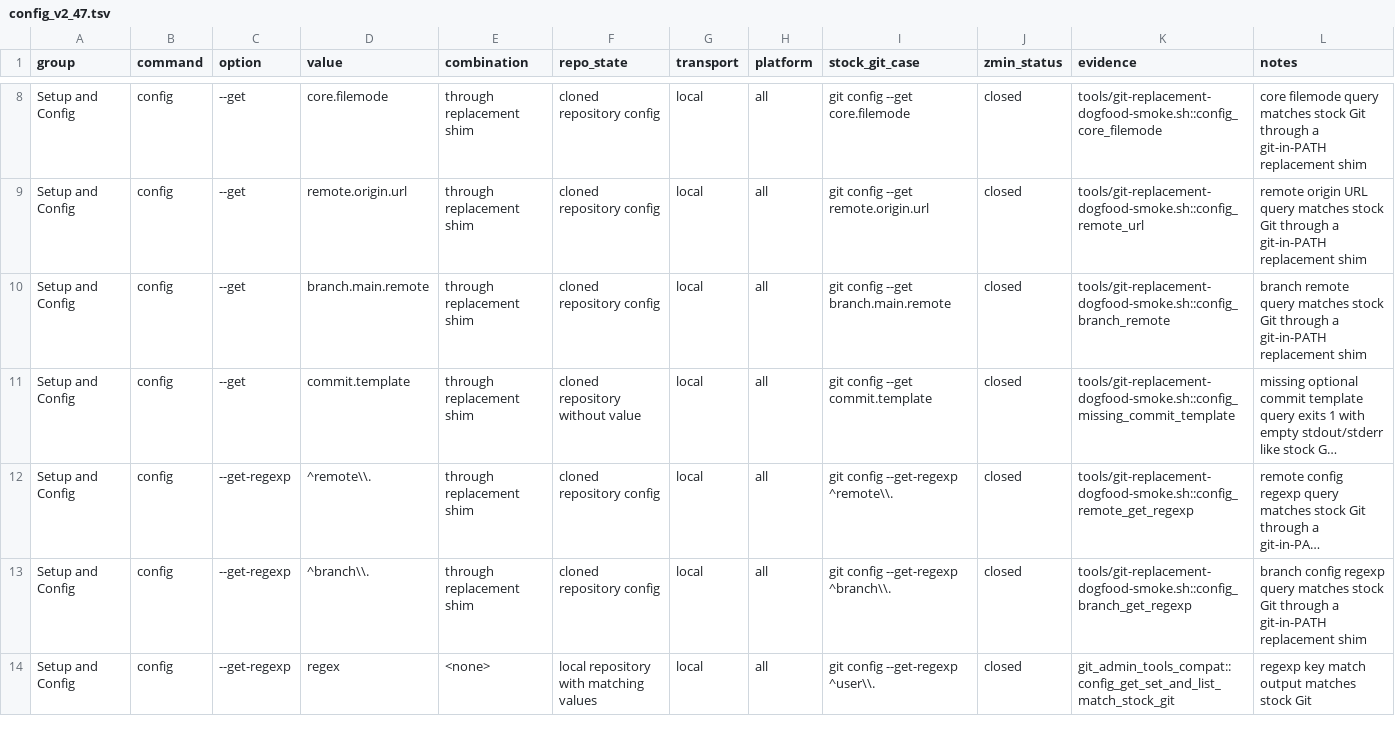
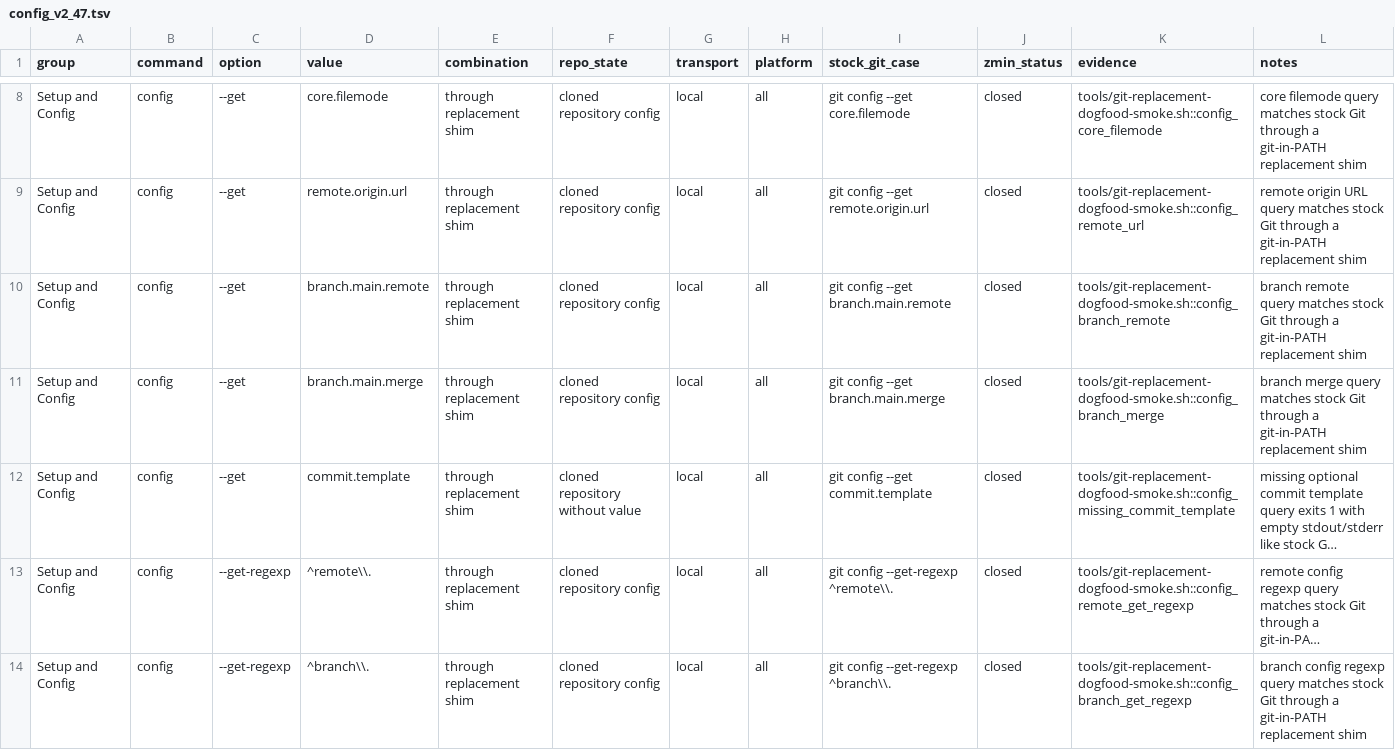
Before and after one commit to dschewchenko/zmin, a TSV file: docs/cli/matrices/config_v2_47.tsv, drawn as a sheet; only a part is shown, gaps mark what is left out; the shorter side is filled out with more unchanged rows; long unchanged cells end in …; the diff names each change by its address in the sheet, - before the commit and + after, or states it on an @@ line.

Commit message:
test: cover replacement config branch merge

```diff
--- a/docs/cli/matrices/config_v2_47.tsv
+++ b/docs/cli/matrices/config_v2_47.tsv
+row 11: Setup and Config | config | --get | branch.main.merge | through replacement shim | cloned repository config | local | all | git config --get branch.main.merge | closed | tools/git-replacement-dogfood-smoke.sh::config_branch_merge | branch merge query matches stock Git through a git-in-PATH replacement shim
```
Also changed, not shown: 4 other files.
